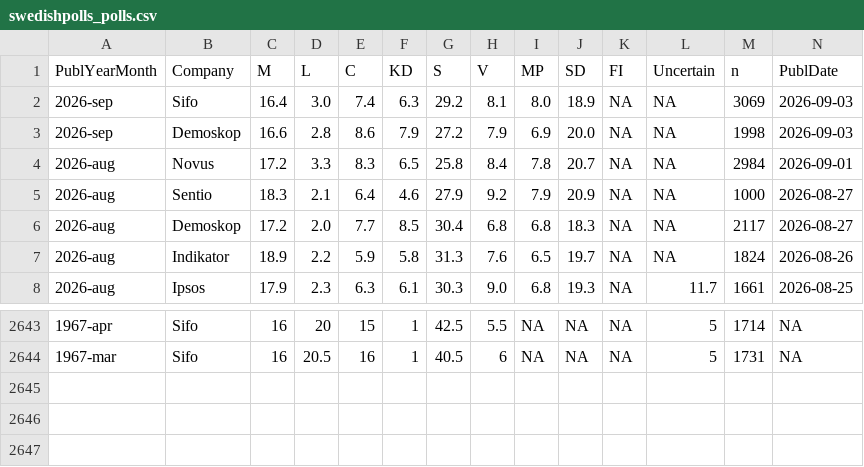
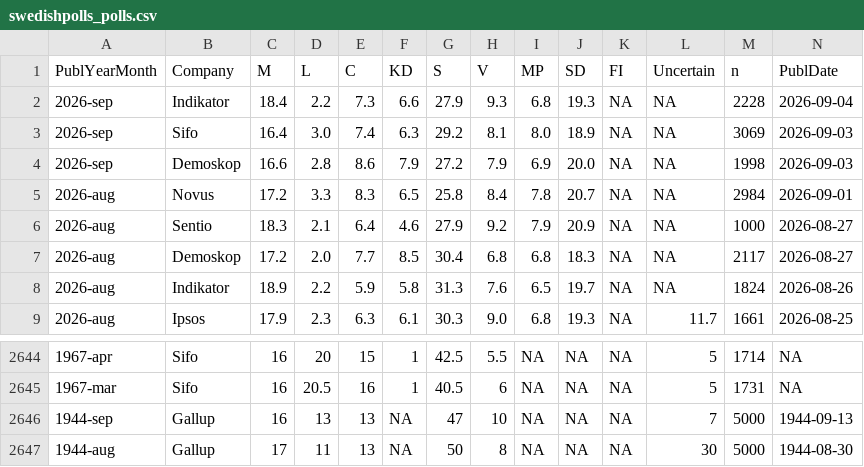
Before and after one commit to edvinli/election-simulator, a CSV file: data/raw/pollofpolls/swedishpolls_polls.csv, drawn as a sheet; only a part is shown, gaps mark what is left out; rows hold the shown columns only; the diff names each change by its address in the sheet, - before the commit and + after, or states it on an @@ line.

```diff
--- a/data/raw/pollofpolls/swedishpolls_polls.csv
+++ b/data/raw/pollofpolls/swedishpolls_polls.csv
+row 2: 2026-sep | Indikator | 18.4 | 2.2 | 7.3 | 6.6 | 27.9 | 9.3 | 6.8 | 19.3 | NA | NA | 2228 | 2026-09-04
+row 2646: 1944-sep | Gallup | 16 | 13 | 13 | NA | 47 | 10 | NA | NA | NA | 7 | 5000 | 1944-09-13
+row 2647: 1944-aug | Gallup | 17 | 11 | 13 | NA | 50 | 8 | NA | NA | NA | 30 | 5000 | 1944-08-30
```
Also changed, not shown: data/processed/pollofpolls/pollofpolls_timeseries.csv, data/raw/pollofpolls/party_KD.csv, 19 other files.
